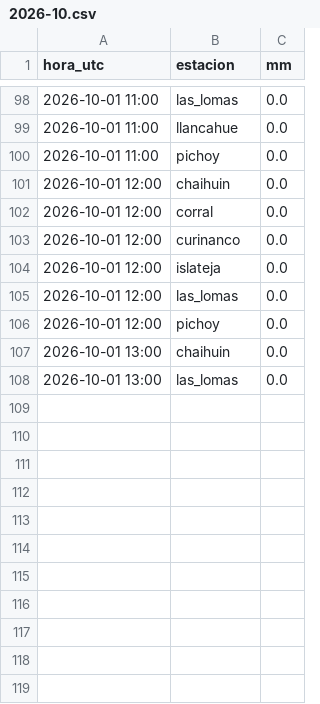
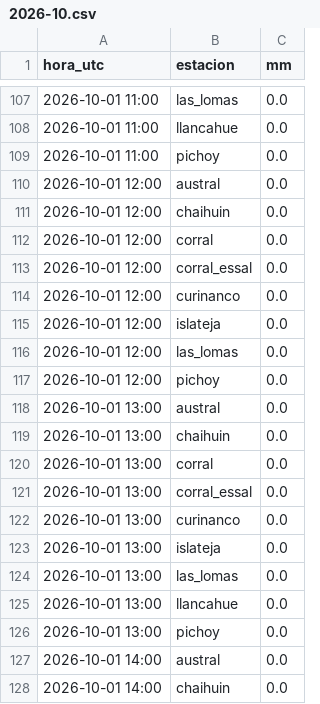
Before and after one commit to msuazo25/MonitorDeLluviaValdivia, a CSV file: observado/2026-10.csv, drawn as a sheet; only a part is shown, gaps mark what is left out; the diff covers the shown part only.

```diff
--- a/observado/2026-10.csv
+++ b/observado/2026-10.csv
@@ -100,4 +109,6 @@ hora_utc,estacion,mm
 2026-10-01 11:00,pichoy,0.0
+2026-10-01 12:00,austral,0.0
 2026-10-01 12:00,chaihuin,0.0
 2026-10-01 12:00,corral,0.0
+2026-10-01 12:00,corral_essal,0.0
 2026-10-01 12:00,curinanco,0.0
@@ -106,3 +117,12 @@ hora_utc,estacion,mm
 2026-10-01 12:00,pichoy,0.0
+2026-10-01 13:00,austral,0.0
 2026-10-01 13:00,chaihuin,0.0
+2026-10-01 13:00,corral,0.0
+2026-10-01 13:00,corral_essal,0.0
+2026-10-01 13:00,curinanco,0.0
+2026-10-01 13:00,islateja,0.0
 2026-10-01 13:00,las_lomas,0.0
+2026-10-01 13:00,llancahue,0.0
+2026-10-01 13:00,pichoy,0.0
+2026-10-01 14:00,austral,0.0
+2026-10-01 14:00,chaihuin,0.0
```
Also changed, not shown: 48 added rows elsewhere in this file, 4 other files.
